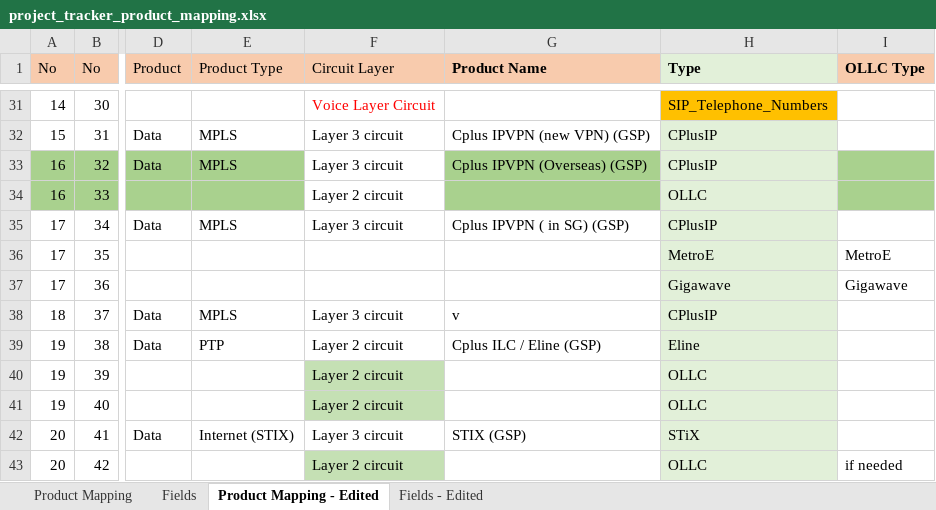
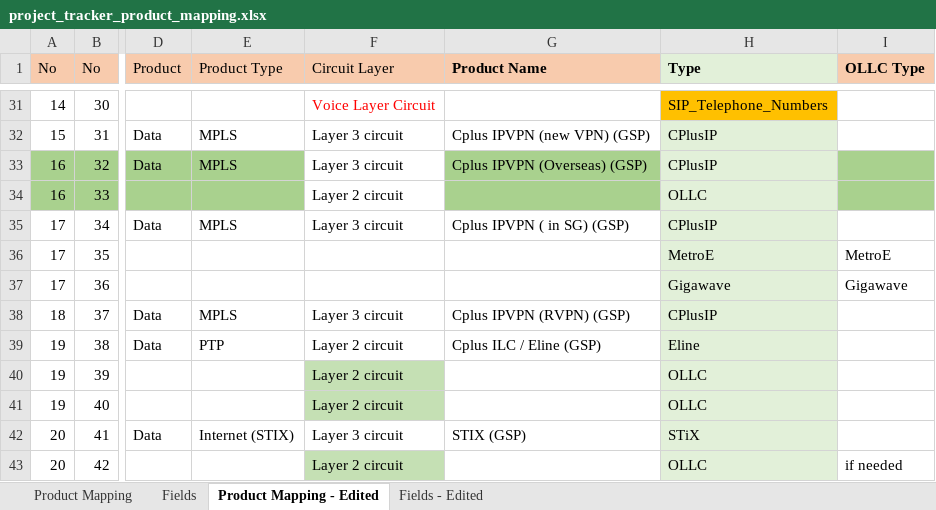
Before and after one commit to aljoponce-singtel/orion_report_management_tool, an Excel workbook: scripts/reports/pm_project_tracker/resource/project_tracker_product_mapping.xlsx, sheet Product Mapping - Edited, drawn as a sheet; only a part is shown, gaps mark what is left out; values as stored, in another font and other column widths than the file's, no borders; the diff names each change by its address in the sheet, - before the commit and + after, or states it on an @@ line.

```diff
--- a/scripts/reports/pm_project_tracker/resource/project_tracker_product_mapping.xlsx (sheet Product Mapping - Edited)
+++ b/scripts/reports/pm_project_tracker/resource/project_tracker_product_mapping.xlsx (sheet Product Mapping - Edited)
-G38 (Product Name): v
+G38 (Product Name): Cplus IPVPN (RVPN) (GSP)
```
Also changed, not shown: sheet Fields - Edited, scripts/reports/pm_project_tracker/testing/project_tracker_testing.xlsx, 2 other files.
